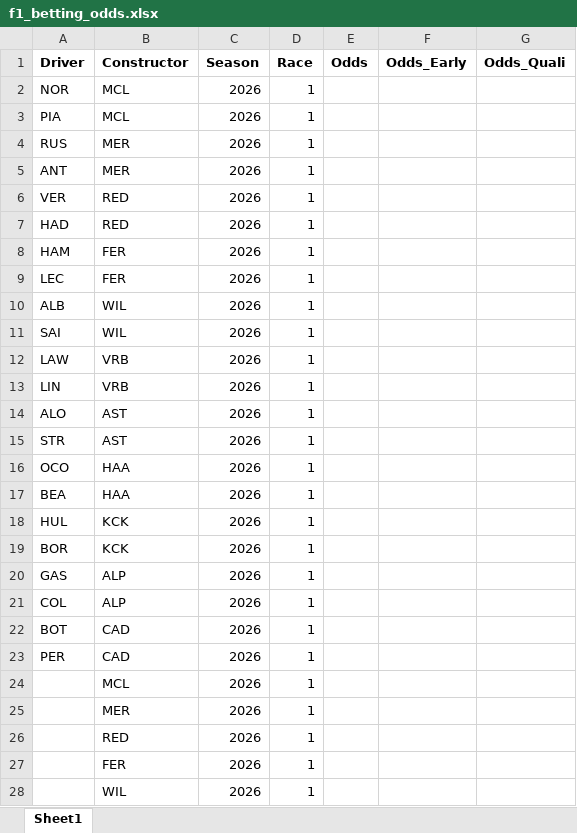
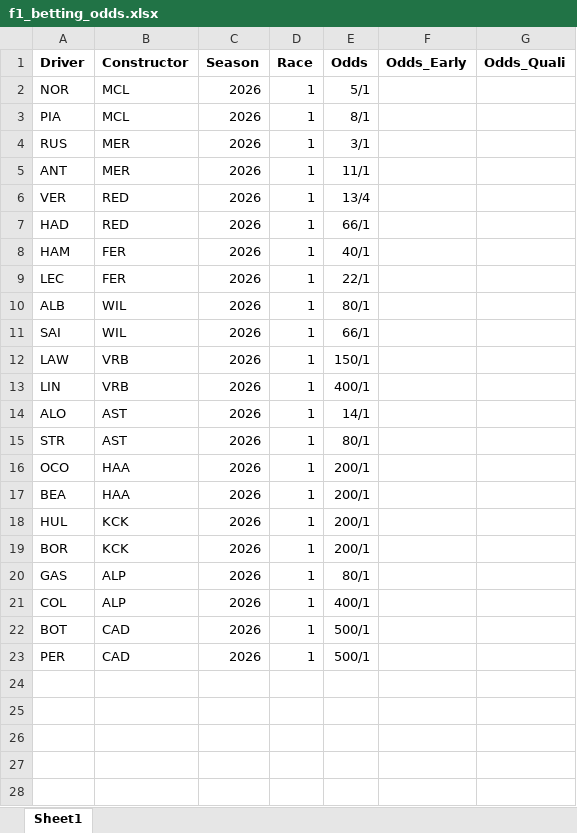
Before and after one commit to alexshepherd99/f1_fantasy, an Excel workbook: data/f1_betting_odds.xlsx, sheet Sheet1, drawn as a sheet; only a part is shown; values as stored, in another font and other column widths than the file's, no borders; the diff covers the shown part only; the diff names each change by its address in the sheet, - before the commit and + after, or states it on an @@ line.

Commit message:
Further work on betting odds strategy

```diff
--- a/data/f1_betting_odds.xlsx (sheet Sheet1)
+++ b/data/f1_betting_odds.xlsx (sheet Sheet1)
-E2 (Odds): (empty)
+E2 (Odds): 5/1
-E3 (Odds): (empty)
+E3 (Odds): 8/1
-E4 (Odds): (empty)
+E4 (Odds): 3/1
-E5 (Odds): (empty)
+E5 (Odds): 11/1
-E6 (Odds): (empty)
+E6 (Odds): 13/4
-E7 (Odds): (empty)
+E7 (Odds): 66/1
-E8 (Odds): (empty)
+E8 (Odds): 40/1
-E9 (Odds): (empty)
+E9 (Odds): 22/1
-E10 (Odds): (empty)
+E10 (Odds): 80/1
-E11 (Odds): (empty)
+E11 (Odds): 66/1
-E12 (Odds): (empty)
+E12 (Odds): 150/1
-E13 (Odds): (empty)
+E13 (Odds): 400/1
-E14 (Odds): (empty)
+E14 (Odds): 14/1
-E15 (Odds): (empty)
+E15 (Odds): 80/1
-E16:E19 (Odds): (empty)
+E16:E19 (Odds): 200/1
-E20 (Odds): (empty)
+E20 (Odds): 80/1
-E21 (Odds): (empty)
+E21 (Odds): 400/1
-E22:E23 (Odds): (empty)
+E22:E23 (Odds): 500/1
-row 24:  | MCL | 2026 | 1
-row 25:  | MER | 2026 | 1
-row 26:  | RED | 2026 | 1
-row 27:  | FER | 2026 | 1
-row 28:  | WIL | 2026 | 1
```
Also changed, not shown: 6 removed rows elsewhere in this sheet, data/test_betting_odds.xlsx, 2 other files.
